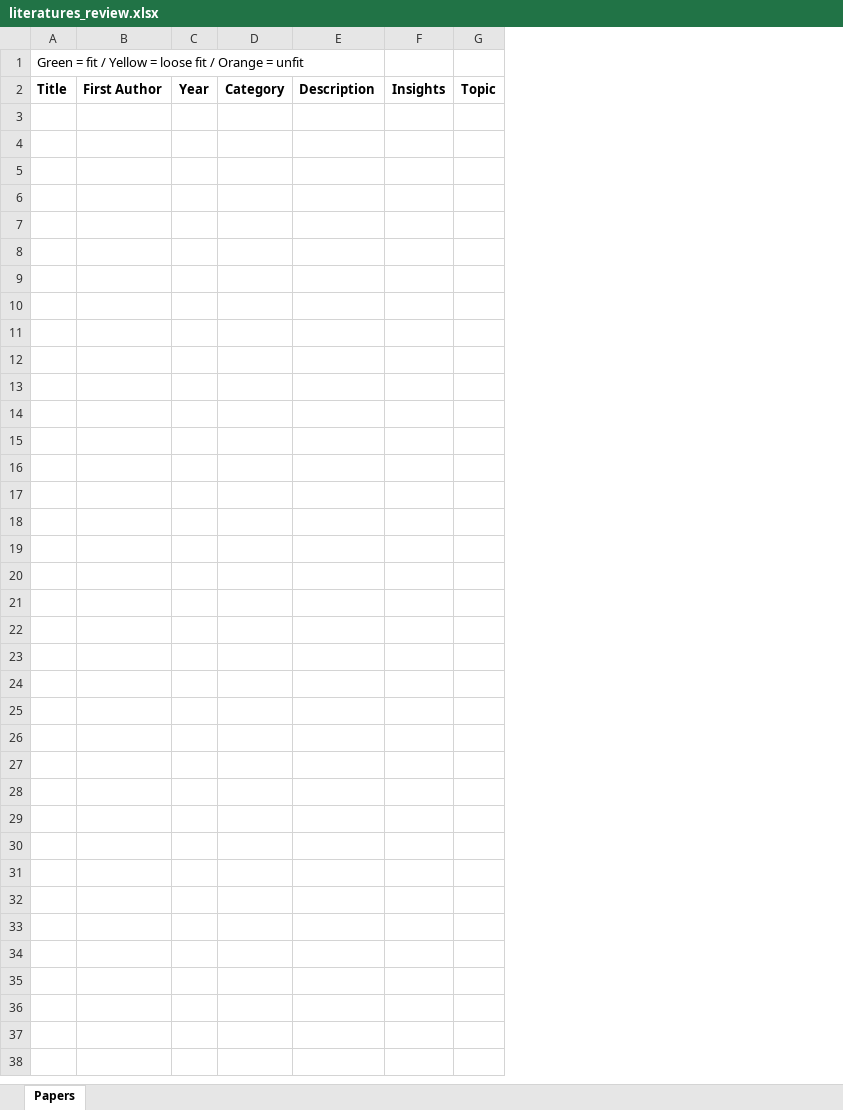
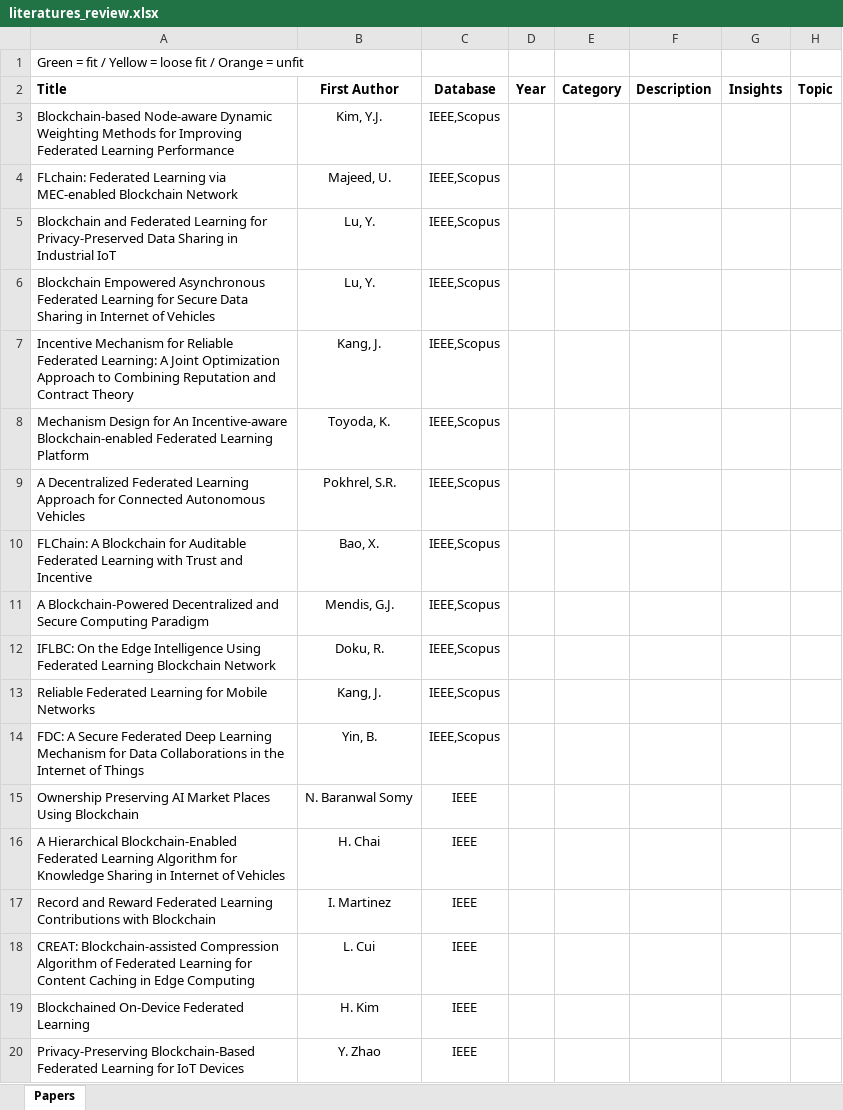
Before and after one commit to BigG-DSC/phd-blockchain-ai, an Excel workbook: Publications/decentralized-ml/literatures/literatures_review.xlsx, sheet Papers, drawn as a sheet; only a part is shown; values as stored, in another font and other column widths than the file's, no borders; removed rows and columns are numbered as before the commit, all else as after; the diff covers the shown part only; the diff names each change by its address in the sheet, - before the commit and + after, or states it on an @@ line.

Commit message:
Uploading Literatures

```diff
--- a/Publications/decentralized-ml/literatures/literatures_review.xlsx (sheet Papers)
+++ b/Publications/decentralized-ml/literatures/literatures_review.xlsx (sheet Papers)
-column A (Title), row 1: Green = fit / Yellow = loose fit / Orange = unfit
-column B (First Author), empty
+column A (Title), row 1: Green = fit / Yellow = loose fit / Orange = unfit
+column B (First Author), empty
+column C (Database), empty
+row 3: Blockchain-based Node-aware Dynamic Weighting Methods for Improving Federated Learning Performance | Kim, Y.J. | IEEE,Scopus
+row 4: FLchain: Federated Learning via MEC-enabled Blockchain Network | Majeed, U. | IEEE,Scopus
+row 5: Blockchain and Federated Learning for Privacy-Preserved Data Sharing in Industrial IoT | Lu, Y. | IEEE,Scopus
+row 6: Blockchain Empowered Asynchronous Federated Learning for Secure Data Sharing in Internet of Vehicles | Lu, Y. | IEEE,Scopus
+row 7: Incentive Mechanism for Reliable Federated Learning: A Joint Optimization Approach to Combining Reputation and Contract Theory | Kang, J. | IEEE,Scopus
+row 8: Mechanism Design for An Incentive-aware Blockchain-enabled Federated Learning Platform | Toyoda, K. | IEEE,Scopus
+row 9: A Decentralized Federated Learning Approach for Connected Autonomous Vehicles | Pokhrel, S.R. | IEEE,Scopus
+row 10: FLChain: A Blockchain for Auditable Federated Learning with Trust and Incentive | Bao, X. | IEEE,Scopus
+row 11: A Blockchain-Powered Decentralized and Secure Computing Paradigm | Mendis, G.J. | IEEE,Scopus
+row 12: IFLBC: On the Edge Intelligence Using Federated Learning Blockchain Network | Doku, R. | IEEE,Scopus
+row 13: Reliable Federated Learning for Mobile Networks | Kang, J. | IEEE,Scopus
+row 14: FDC: A Secure Federated Deep Learning Mechanism for Data Collaborations in the Internet of Things | Yin, B. | IEEE,Scopus
+row 15: Ownership Preserving AI Market Places Using Blockchain | N. Baranwal Somy | IEEE
+row 16: A Hierarchical Blockchain-Enabled Federated Learning Algorithm for Knowledge Sharing in Internet of Vehicles | H. Chai | IEEE
+row 17: Record and Reward Federated Learning Contributions with Blockchain | I. Martinez | IEEE
+row 18: CREAT: Blockchain-assisted Compression Algorithm of Federated Learning for Content Caching in Edge Computing | L. Cui | IEEE
+row 19: Blockchained On-Device Federated Learning | H. Kim | IEEE
+row 20: Privacy-Preserving Blockchain-Based Federated Learning for IoT Devices | Y. Zhao | IEEE
```
Also changed, not shown: 33 added rows elsewhere in this sheet, 59 other files.
